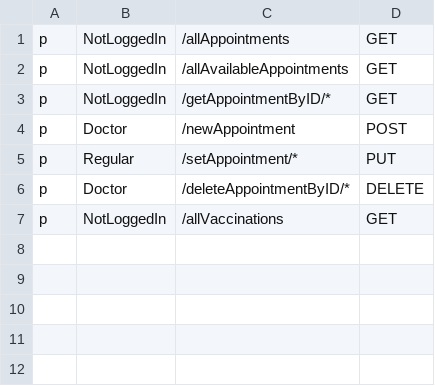
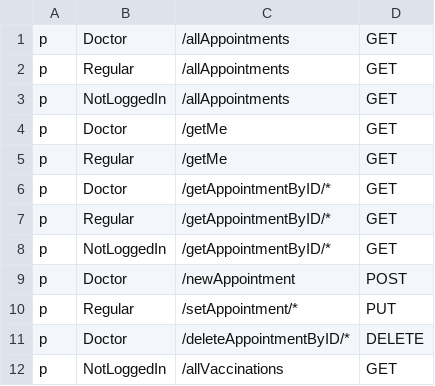
Before and after one commit to WhileTrue-Code/preschool-eadministration, a CSV file: Back-End/healthcare_service/policy.csv, drawn as a sheet.

Commit message:
Merged develop with feature-health

```diff
--- a/Back-End/healthcare_service/policy.csv
+++ b/Back-End/healthcare_service/policy.csv
@@ -1,3 +1,8 @@
+p, Doctor, /allAppointments, GET
+p, Regular, /allAppointments, GET
 p, NotLoggedIn, /allAppointments, GET
-p, NotLoggedIn, /allAvailableAppointments, GET
+p, Doctor, /getMe, GET
+p, Regular, /getMe, GET
+p, Doctor, /getAppointmentByID/*, GET
+p, Regular, /getAppointmentByID/*, GET
 p, NotLoggedIn, /getAppointmentByID/*, GET
```
Also changed, not shown: 18 other files.
